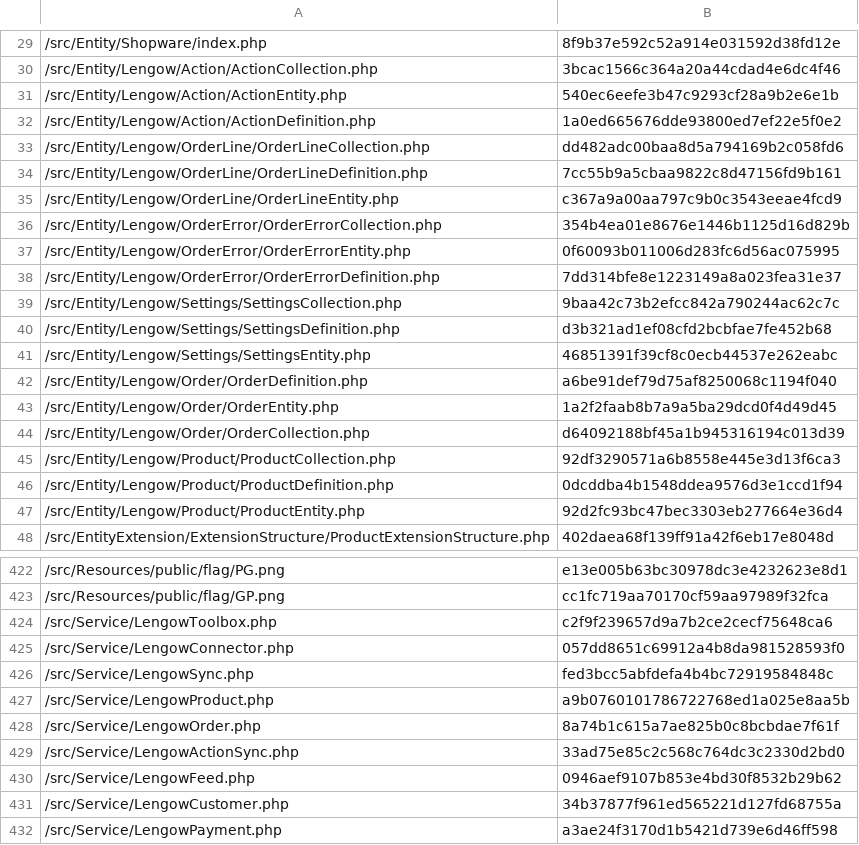
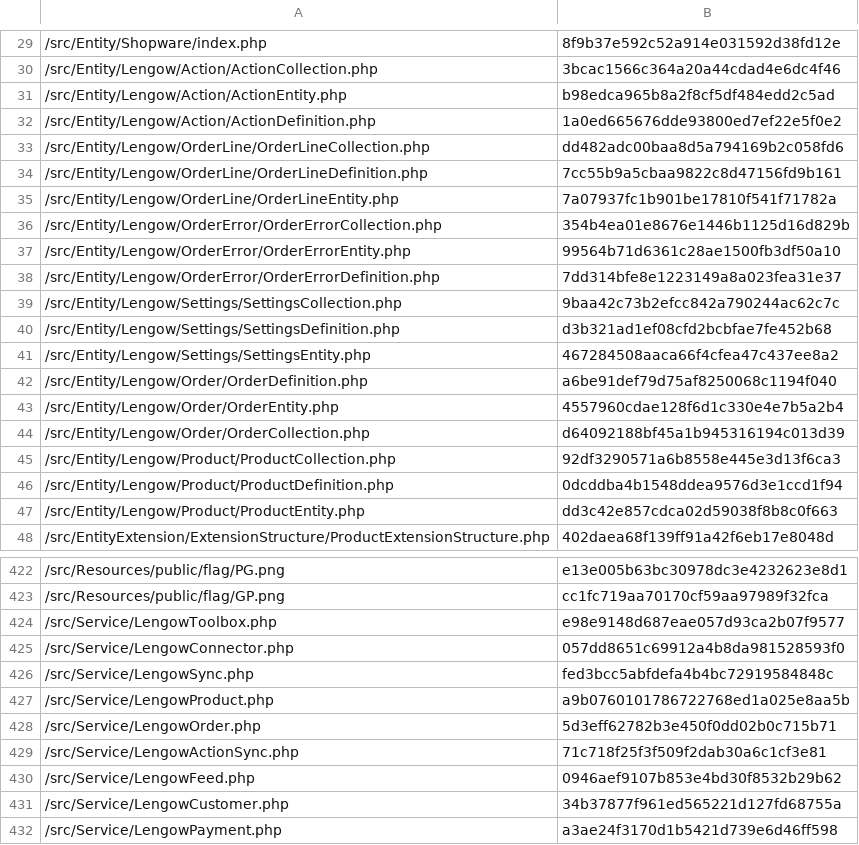
Before and after one commit to lengow/plugin-shopware6, a CSV file: src/Config/checkmd5.csv, drawn as a sheet; only a part is shown, gaps mark what is left out; the diff covers the shown part only.

```diff
--- a/src/Config/checkmd5.csv
+++ b/src/Config/checkmd5.csv
@@ -30,3 +30,3 @@
 /src/Entity/Lengow/Action/ActionCollection.php|3bcac1566c364a20a44cdad4e6dc4f46
-/src/Entity/Lengow/Action/ActionEntity.php|540ec6eefe3b47c9293cf28a9b2e6e1b
+/src/Entity/Lengow/Action/ActionEntity.php|b98edca965b8a2f8cf5df484edd2c5ad
 /src/Entity/Lengow/Action/ActionDefinition.php|1a0ed665676dde93800ed7ef22e5f0e2
@@ -34,5 +34,5 @@
 /src/Entity/Lengow/OrderLine/OrderLineDefinition.php|7cc55b9a5cbaa9822c8d47156fd9b161
-/src/Entity/Lengow/OrderLine/OrderLineEntity.php|c367a9a00aa797c9b0c3543eeae4fcd9
+/src/Entity/Lengow/OrderLine/OrderLineEntity.php|7a07937fc1b901be17810f541f71782a
 /src/Entity/Lengow/OrderError/OrderErrorCollection.php|354b4ea01e8676e1446b1125d16d829b
-/src/Entity/Lengow/OrderError/OrderErrorEntity.php|0f60093b011006d283fc6d56ac075995
+/src/Entity/Lengow/OrderError/OrderErrorEntity.php|99564b71d6361c28ae1500fb3df50a10
 /src/Entity/Lengow/OrderError/OrderErrorDefinition.php|7dd314bfe8e1223149a8a023fea31e37
@@ -40,5 +40,5 @@
 /src/Entity/Lengow/Settings/SettingsDefinition.php|d3b321ad1ef08cfd2bcbfae7fe452b68
-/src/Entity/Lengow/Settings/SettingsEntity.php|46851391f39cf8c0ecb44537e262eabc
+/src/Entity/Lengow/Settings/SettingsEntity.php|467284508aaca66f4cfea47c437ee8a2
 /src/Entity/Lengow/Order/OrderDefinition.php|a6be91def79d75af8250068c1194f040
-/src/Entity/Lengow/Order/OrderEntity.php|1a2f2faab8b7a9a5ba29dcd0f4d49d45
+/src/Entity/Lengow/Order/OrderEntity.php|4557960cdae128f6d1c330e4e7b5a2b4
 /src/Entity/Lengow/Order/OrderCollection.php|d64092188bf45a1b945316194c013d39
@@ -46,3 +46,3 @@
 /src/Entity/Lengow/Product/ProductDefinition.php|0dcddba4b1548ddea9576d3e1ccd1f94
-/src/Entity/Lengow/Product/ProductEntity.php|92d2fc93bc47bec3303eb277664e36d4
+/src/Entity/Lengow/Product/ProductEntity.php|dd3c42e857cdca02d59038f8b8c0f663
 /src/EntityExtension/ExtensionStructure/ProductExtensionStructure.php|402daea68f139ff91a42f6eb17e8048d
@@ -423,3 +423,3 @@
 /src/Resources/public/flag/GP.png|cc1fc719aa70170cf59aa97989f32fca
-/src/Service/LengowToolbox.php|c2f9f239657d9a7b2ce2cecf75648ca6
+/src/Service/LengowToolbox.php|e98e9148d687eae057d93ca2b07f9577
 /src/Service/LengowConnector.php|057dd8651c69912a4b8da981528593f0
@@ -427,4 +427,4 @@
 /src/Service/LengowProduct.php|a9b0760101786722768ed1a025e8aa5b
-/src/Service/LengowOrder.php|8a74b1c615a7ae825b0c8bcbdae7f61f
-/src/Service/LengowActionSync.php|33ad75e85c2c568c764dc3c2330d2bd0
+/src/Service/LengowOrder.php|5d3eff62782b3e450f0dd02b0c715b71
+/src/Service/LengowActionSync.php|71c718f25f3f509f2dab30a6c1cf3e81
 /src/Service/LengowFeed.php|0946aef9107b853e4bd30f8532b29b62
```
Also changed, not shown: 5 edited cells elsewhere in this file, src/Translations/en-GB.csv, 16 other files.
